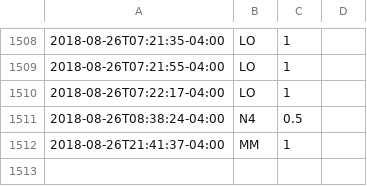
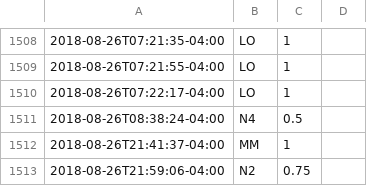
Before and after one commit to gmkarl/todo, a CSV file: Routine/meds/2018-meds.csv, drawn as a sheet; only a part is shown, gaps mark what is left out; the diff names each change by its address in the sheet, - before the commit and + after, or states it on an @@ line.

```diff
--- a/Routine/meds/2018-meds.csv
+++ b/Routine/meds/2018-meds.csv
+row 1513: 2018-08-26T21:59:06-04:00 | N2 | 0.75
```
Also changed, not shown: Routine/ttrack/time_details.csv.
